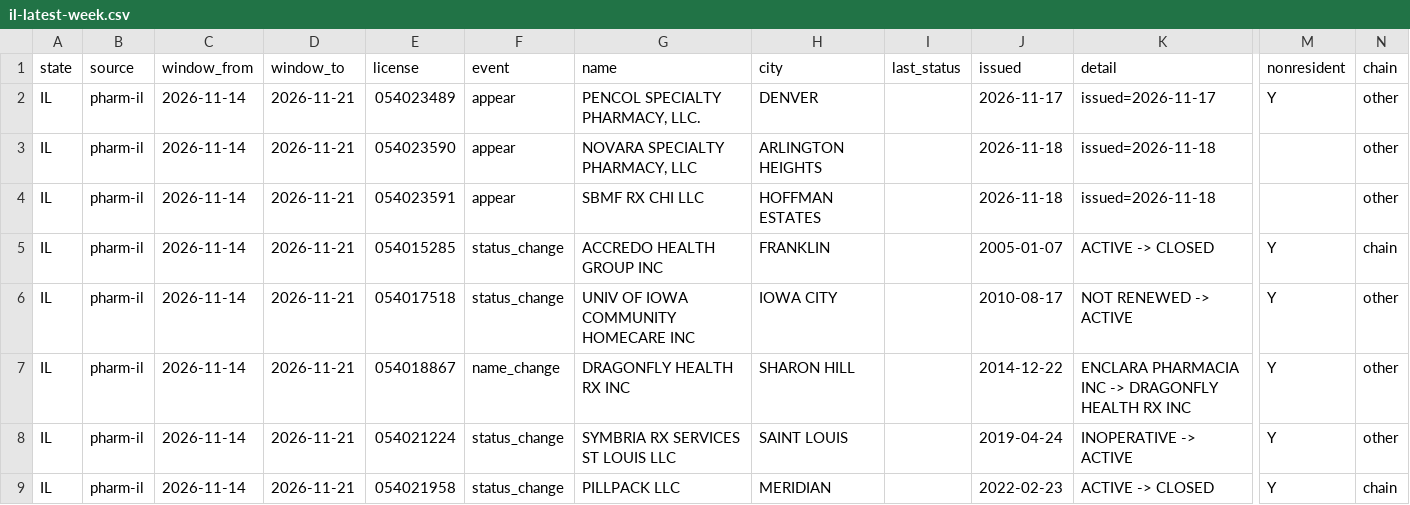
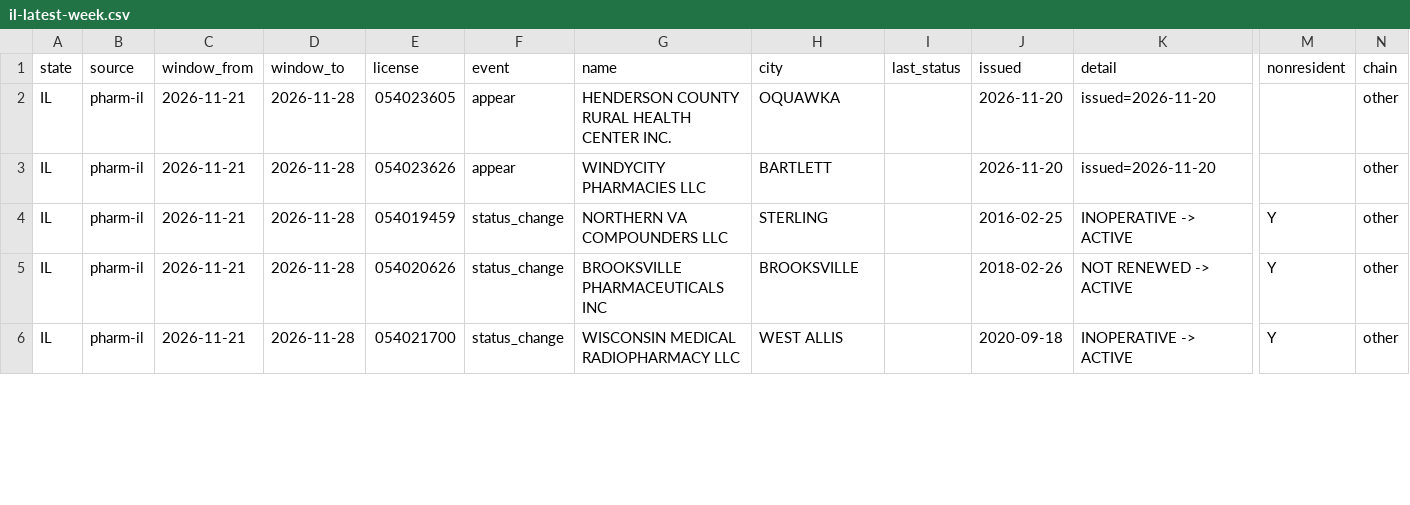
Before and after one commit to PieThonCoder/pharmacy-closure-tracker, a CSV file: states/data/il-latest-week.csv, drawn as a sheet; only a part is shown, gaps mark what is left out; removed rows and columns are numbered as before the commit, all else as after; rows hold the shown columns only; the diff covers the shown part only; the diff names each change by its address in the sheet, - before the commit and + after, or states it on an @@ line.

```diff
--- a/states/data/il-latest-week.csv
+++ b/states/data/il-latest-week.csv
-row 2: IL | pharm-il | 2026-11-14 | 2026-11-21 | 054023489 | appear | PENCOL SPECIALTY PHARMACY, LLC. | DENVER |  | 2026-11-17 | issued=2026-11-17 | Y | other
-C2:C5 (window_from): 2026-11-14
+C2:C5 (window_from): 2026-11-21
-D2:D5 (window_to): 2026-11-21
+D2:D5 (window_to): 2026-11-28
-E2 (license): 054023590
+E2 (license): 054023605
-G2 (name): NOVARA SPECIALTY PHARMACY, LLC
+G2 (name): HENDERSON COUNTY RURAL HEALTH CENTER INC.
-H2 (city): ARLINGTON HEIGHTS
+H2 (city): OQUAWKA
-J2:J3 (issued): 2026-11-18
+J2:J3 (issued): 2026-11-20
-K2:K3 (detail): issued=2026-11-18
+K2:K3 (detail): issued=2026-11-20
-E3 (license): 054023591
+E3 (license): 054023626
-G3 (name): SBMF RX CHI LLC
+G3 (name): WINDYCITY PHARMACIES LLC
-H3 (city): HOFFMAN ESTATES
+H3 (city): BARTLETT
-E4 (license): 054015285
+E4 (license): 054019459
-G4 (name): ACCREDO HEALTH GROUP INC
+G4 (name): NORTHERN VA COMPOUNDERS LLC
-H4 (city): FRANKLIN
+H4 (city): STERLING
-J4 (issued): 2005-01-07
+J4 (issued): 2016-02-25
-K4 (detail): ACTIVE -> CLOSED
+K4 (detail): INOPERATIVE -> ACTIVE
-N4 (chain): chain
+N4 (chain): other
-E5 (license): 054017518
+E5 (license): 054020626
-G5 (name): UNIV OF IOWA COMMUNITY HOMECARE INC
+G5 (name): BROOKSVILLE PHARMACEUTICALS INC
-H5 (city): IOWA CITY
+H5 (city): BROOKSVILLE
-J5 (issued): 2010-08-17
+J5 (issued): 2018-02-26
-row 7: IL | pharm-il | 2026-11-14 | 2026-11-21 | 054018867 | name_change | DRAGONFLY HEALTH RX INC | SHARON HILL |  | 2014-12-22 | ENCLARA PHARMACIA INC -> DRAGONFLY HEALTH RX INC | Y | other
-C6 (window_from): 2026-11-14
+C6 (window_from): 2026-11-21
-D6 (window_to): 2026-11-21
+D6 (window_to): 2026-11-28
-E6 (license): 054021224
+E6 (license): 054021700
-G6 (name): SYMBRIA RX SERVICES ST LOUIS LLC
+G6 (name): WISCONSIN MEDICAL RADIOPHARMACY LLC
-H6 (city): SAINT LOUIS
+H6 (city): WEST ALLIS
-J6 (issued): 2019-04-24
+J6 (issued): 2020-09-18
-row 9: IL | pharm-il | 2026-11-14 | 2026-11-21 | 054021958 | status_change | PILLPACK LLC | MERIDIAN |  | 2022-02-23 | ACTIVE -> CLOSED | Y | chain
```
Also changed, not shown: 3 removed rows and 7 edited cells elsewhere in this file, data/latest-week.csv, data/since-2026-08-08.csv, 39 other files.
